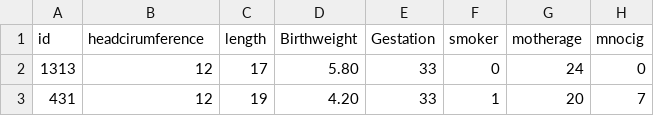
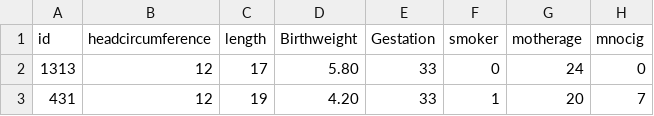
Before and after one commit to GenTaylor/SupervisedLearning, a CSV file: birthweight_reduced.csv, drawn as a sheet; only a part is shown; the diff names each change by its address in the sheet, - before the commit and + after, or states it on an @@ line.

Commit message:
Add files via upload

```diff
--- a/birthweight_reduced.csv
+++ b/birthweight_reduced.csv
-B1: headcirumference
+B1: headcircumference
```
